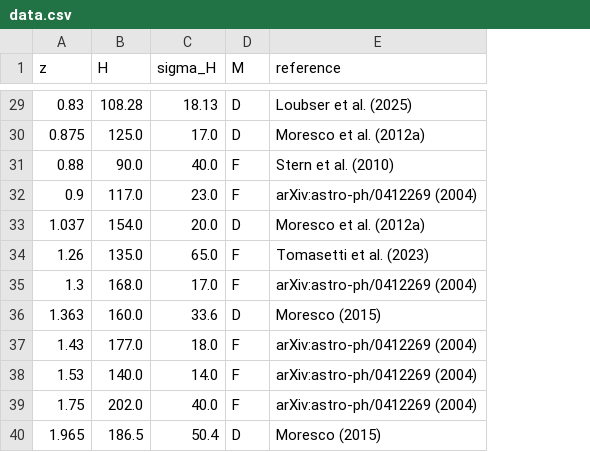
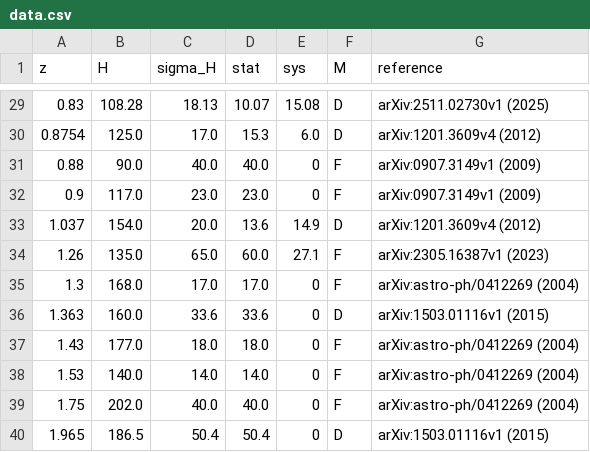
Before and after one commit to franciscotln/cosmology-model-fit, a CSV file: y2005cc/raw-data/data.csv, drawn as a sheet; only a part is shown, gaps mark what is left out; addresses are those after the commit; the diff covers the shown part only; the diff names each change by its address in the sheet, - before the commit and + after, or states it on an @@ line.

```diff
--- a/y2005cc/raw-data/data.csv
+++ b/y2005cc/raw-data/data.csv
+column D (stat), rows 29-40: 10.07 | 15.3 | 40.0 | 23.0 | 13.6 | 60.0 | 17.0 | 33.6 | 18.0 | 14.0 | 40.0 | 50.4
+column E (sys), rows 29-40: 15.08 | 6.0 | 0 | 0 | 14.9 | 27.1 | 0 | 0 | 0 | 0 | 0 | 0
-G29 (reference): Loubser et al. (2025)
+G29 (reference): arXiv:2511.02730v1 (2025)
-A30 (z): 0.875
+A30 (z): 0.8754
-G30 (reference): Moresco et al. (2012a)
+G30 (reference): arXiv:1201.3609v4 (2012)
-G31 (reference): Stern et al. (2010)
+G31 (reference): arXiv:0907.3149v1 (2009)
-G32 (reference): arXiv:astro-ph/0412269 (2004)
+G32 (reference): arXiv:0907.3149v1 (2009)
-G33 (reference): Moresco et al. (2012a)
+G33 (reference): arXiv:1201.3609v4 (2012)
-G34 (reference): Tomasetti et al. (2023)
+G34 (reference): arXiv:2305.16387v1 (2023)
-G36 (reference): Moresco (2015)
+G36 (reference): arXiv:1503.01116v1 (2015)
-G40 (reference): Moresco (2015)
+G40 (reference): arXiv:1503.01116v1 (2015)
```
Also changed, not shown: 1 added row, 1 removed row and 29 edited cells elsewhere in this file, 15 other files.
